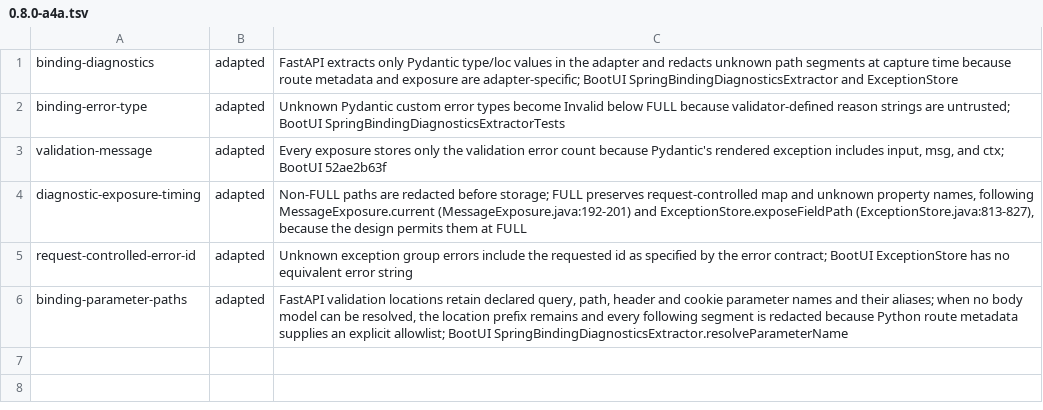
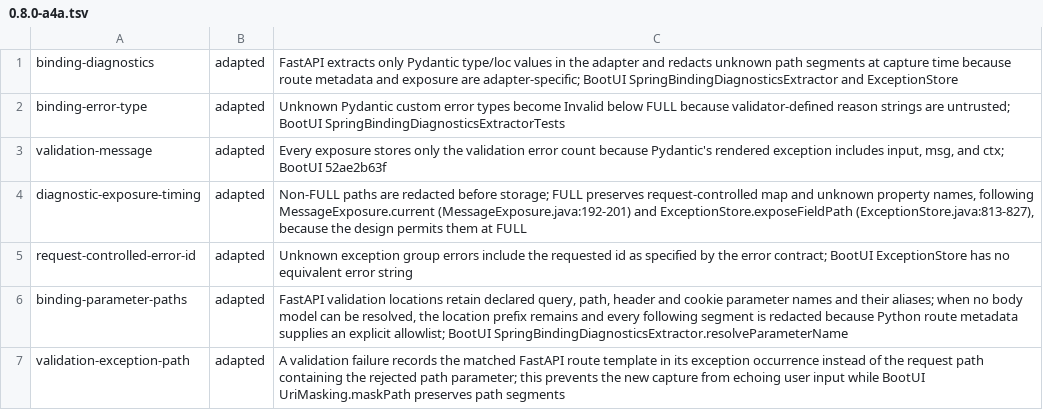
Before and after one commit to ffroliva/sharpit, a TSV file: docs/reference/matrix-updates/0.8.0-a4a.tsv, drawn as a sheet; the diff names each change by its address in the sheet, - before the commit and + after, or states it on an @@ line.

Commit message:
fix: hide invalid path values in exception paths
Signed-off-by: Flavio Oliva <ffroliva@gmail.com>

```diff
--- a/docs/reference/matrix-updates/0.8.0-a4a.tsv
+++ b/docs/reference/matrix-updates/0.8.0-a4a.tsv
+row 7: validation-exception-path | adapted | A validation failure records the matched FastAPI route template in its exception occurrence instead of the request path containing the rejected path parameter; this prevents the new capture from echoing user input while BootUI UriMasking.maskPath preserves path segments
```
Also changed, not shown: 2 other files.
